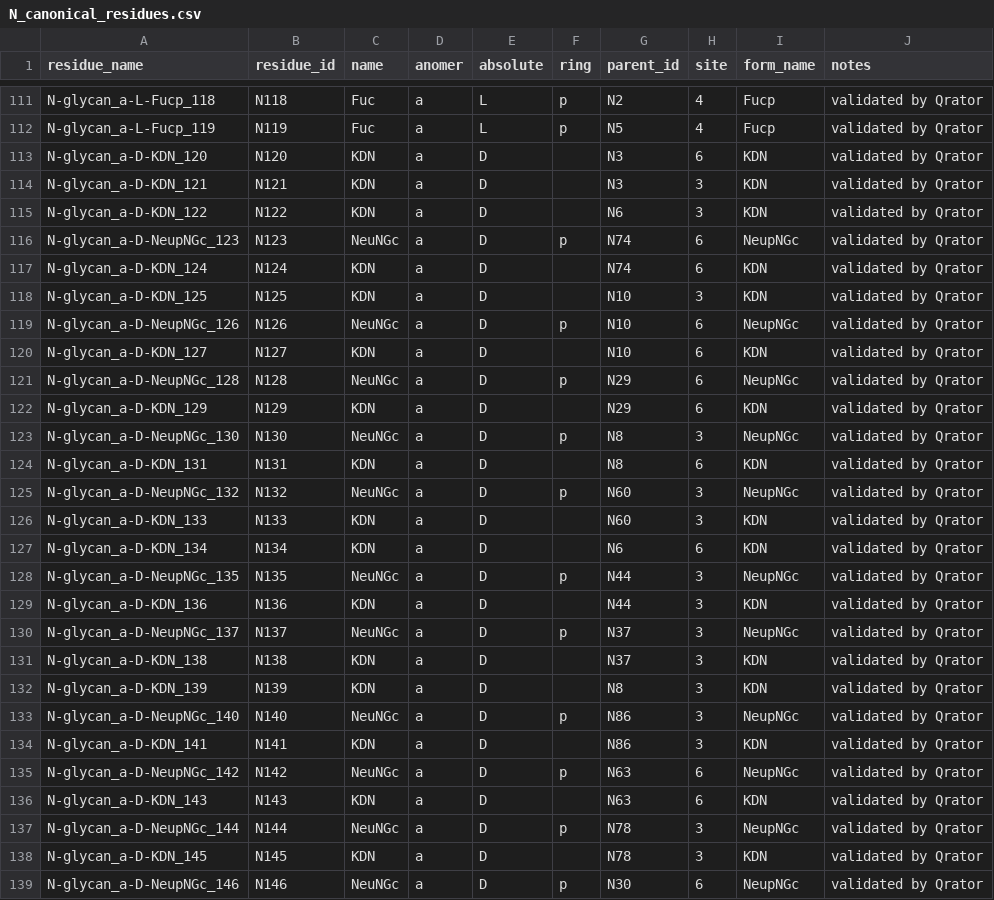
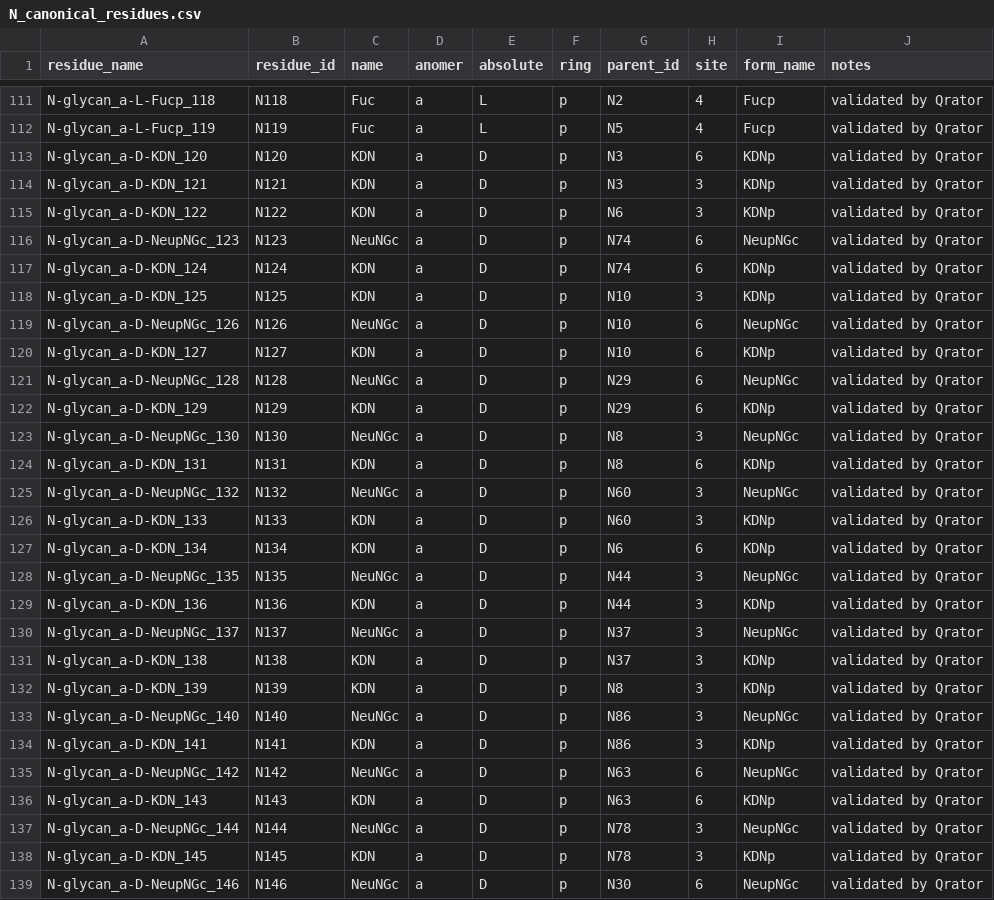
Before and after one commit to glygen-glycan-data/glycoTree, a CSV file: model/N_canonical_residues.csv, drawn as a sheet; only a part is shown, gaps mark what is left out; the diff covers the shown part only.

```diff
--- a/model/N_canonical_residues.csv
+++ b/model/N_canonical_residues.csv
@@ -112,28 +112,28 @@ N-glycan_a-L-Fucp_118,N118,Fuc,a,L,p,N2,4,Fucp,validated by Qrator
 N-glycan_a-L-Fucp_119,N119,Fuc,a,L,p,N5,4,Fucp,validated by Qrator
-N-glycan_a-D-KDN_120,N120,KDN,a,D,,N3,6,KDN,validated by Qrator
-N-glycan_a-D-KDN_121,N121,KDN,a,D,,N3,3,KDN,validated by Qrator
-N-glycan_a-D-KDN_122,N122,KDN,a,D,,N6,3,KDN,validated by Qrator
+N-glycan_a-D-KDN_120,N120,KDN,a,D,p,N3,6,KDNp,validated by Qrator
+N-glycan_a-D-KDN_121,N121,KDN,a,D,p,N3,3,KDNp,validated by Qrator
+N-glycan_a-D-KDN_122,N122,KDN,a,D,p,N6,3,KDNp,validated by Qrator
 N-glycan_a-D-NeupNGc_123,N123,NeuNGc,a,D,p,N74,6,NeupNGc,validated by Qrator
-N-glycan_a-D-KDN_124,N124,KDN,a,D,,N74,6,KDN,validated by Qrator
-N-glycan_a-D-KDN_125,N125,KDN,a,D,,N10,3,KDN,validated by Qrator
+N-glycan_a-D-KDN_124,N124,KDN,a,D,p,N74,6,KDNp,validated by Qrator
+N-glycan_a-D-KDN_125,N125,KDN,a,D,p,N10,3,KDNp,validated by Qrator
 N-glycan_a-D-NeupNGc_126,N126,NeuNGc,a,D,p,N10,6,NeupNGc,validated by Qrator
-N-glycan_a-D-KDN_127,N127,KDN,a,D,,N10,6,KDN,validated by Qrator
+N-glycan_a-D-KDN_127,N127,KDN,a,D,p,N10,6,KDNp,validated by Qrator
 N-glycan_a-D-NeupNGc_128,N128,NeuNGc,a,D,p,N29,6,NeupNGc,validated by Qrator
-N-glycan_a-D-KDN_129,N129,KDN,a,D,,N29,6,KDN,validated by Qrator
+N-glycan_a-D-KDN_129,N129,KDN,a,D,p,N29,6,KDNp,validated by Qrator
 N-glycan_a-D-NeupNGc_130,N130,NeuNGc,a,D,p,N8,3,NeupNGc,validated by Qrator
-N-glycan_a-D-KDN_131,N131,KDN,a,D,,N8,6,KDN,validated by Qrator
+N-glycan_a-D-KDN_131,N131,KDN,a,D,p,N8,6,KDNp,validated by Qrator
 N-glycan_a-D-NeupNGc_132,N132,NeuNGc,a,D,p,N60,3,NeupNGc,validated by Qrator
-N-glycan_a-D-KDN_133,N133,KDN,a,D,,N60,3,KDN,validated by Qrator
-N-glycan_a-D-KDN_134,N134,KDN,a,D,,N6,6,KDN,validated by Qrator
+N-glycan_a-D-KDN_133,N133,KDN,a,D,p,N60,3,KDNp,validated by Qrator
+N-glycan_a-D-KDN_134,N134,KDN,a,D,p,N6,6,KDNp,validated by Qrator
 N-glycan_a-D-NeupNGc_135,N135,NeuNGc,a,D,p,N44,3,NeupNGc,validated by Qrator
-N-glycan_a-D-KDN_136,N136,KDN,a,D,,N44,3,KDN,validated by Qrator
+N-glycan_a-D-KDN_136,N136,KDN,a,D,p,N44,3,KDNp,validated by Qrator
 N-glycan_a-D-NeupNGc_137,N137,NeuNGc,a,D,p,N37,3,NeupNGc,validated by Qrator
-N-glycan_a-D-KDN_138,N138,KDN,a,D,,N37,3,KDN,validated by Qrator
-N-glycan_a-D-KDN_139,N139,KDN,a,D,,N8,3,KDN,validated by Qrator
+N-glycan_a-D-KDN_138,N138,KDN,a,D,p,N37,3,KDNp,validated by Qrator
+N-glycan_a-D-KDN_139,N139,KDN,a,D,p,N8,3,KDNp,validated by Qrator
 N-glycan_a-D-NeupNGc_140,N140,NeuNGc,a,D,p,N86,3,NeupNGc,validated by Qrator
-N-glycan_a-D-KDN_141,N141,KDN,a,D,,N86,3,KDN,validated by Qrator
+N-glycan_a-D-KDN_141,N141,KDN,a,D,p,N86,3,KDNp,validated by Qrator
 N-glycan_a-D-NeupNGc_142,N142,NeuNGc,a,D,p,N63,6,NeupNGc,validated by Qrator
-N-glycan_a-D-KDN_143,N143,KDN,a,D,,N63,6,KDN,validated by Qrator
+N-glycan_a-D-KDN_143,N143,KDN,a,D,p,N63,6,KDNp,validated by Qrator
 N-glycan_a-D-NeupNGc_144,N144,NeuNGc,a,D,p,N78,3,NeupNGc,validated by Qrator
-N-glycan_a-D-KDN_145,N145,KDN,a,D,,N78,3,KDN,validated by Qrator
+N-glycan_a-D-KDN_145,N145,KDN,a,D,p,N78,3,KDNp,validated by Qrator
 N-glycan_a-D-NeupNGc_146,N146,NeuNGc,a,D,p,N30,6,NeupNGc,validated by Qrator
```
Also changed, not shown: 2 edited cells elsewhere in this file, 1 other file.
